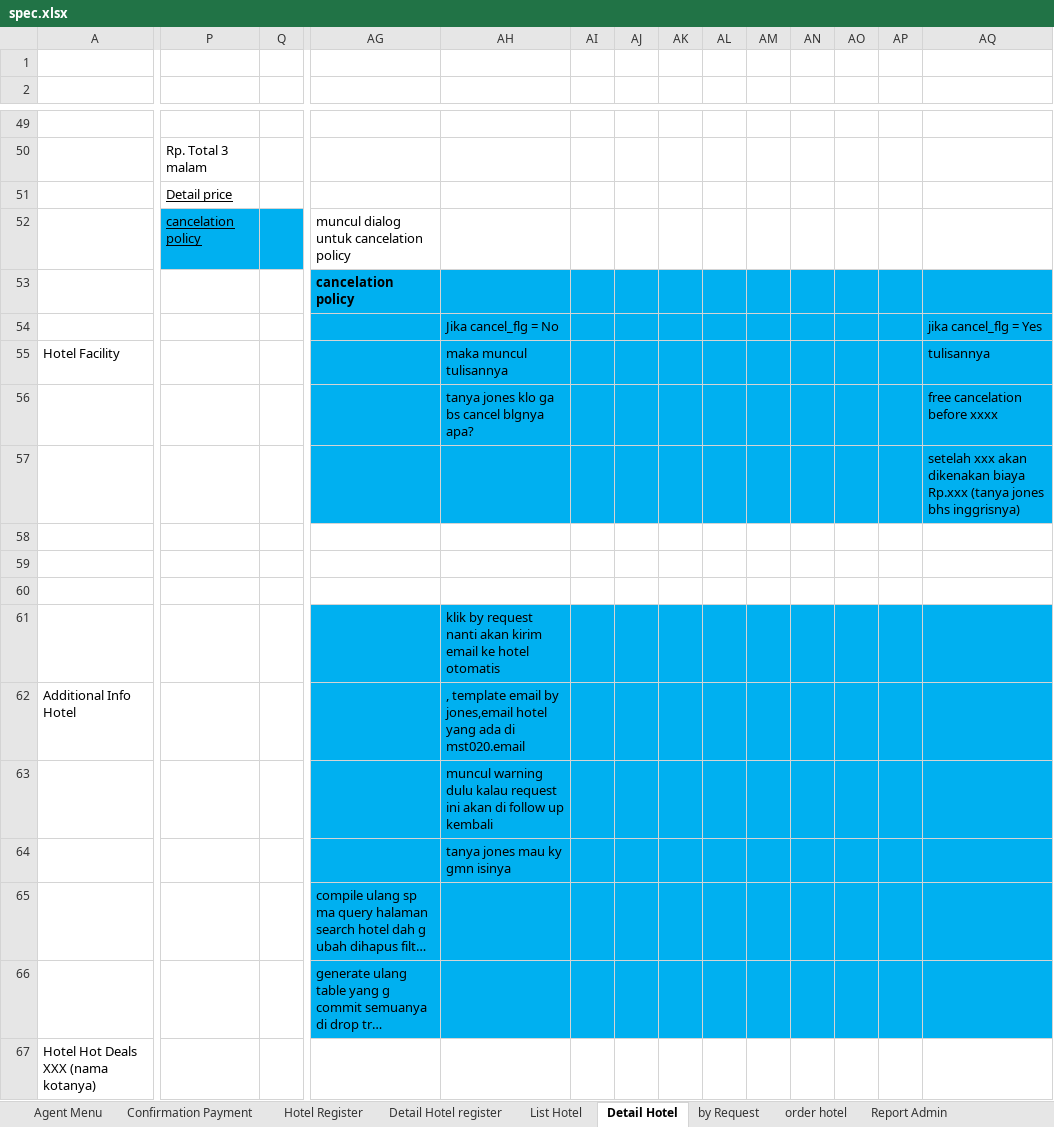
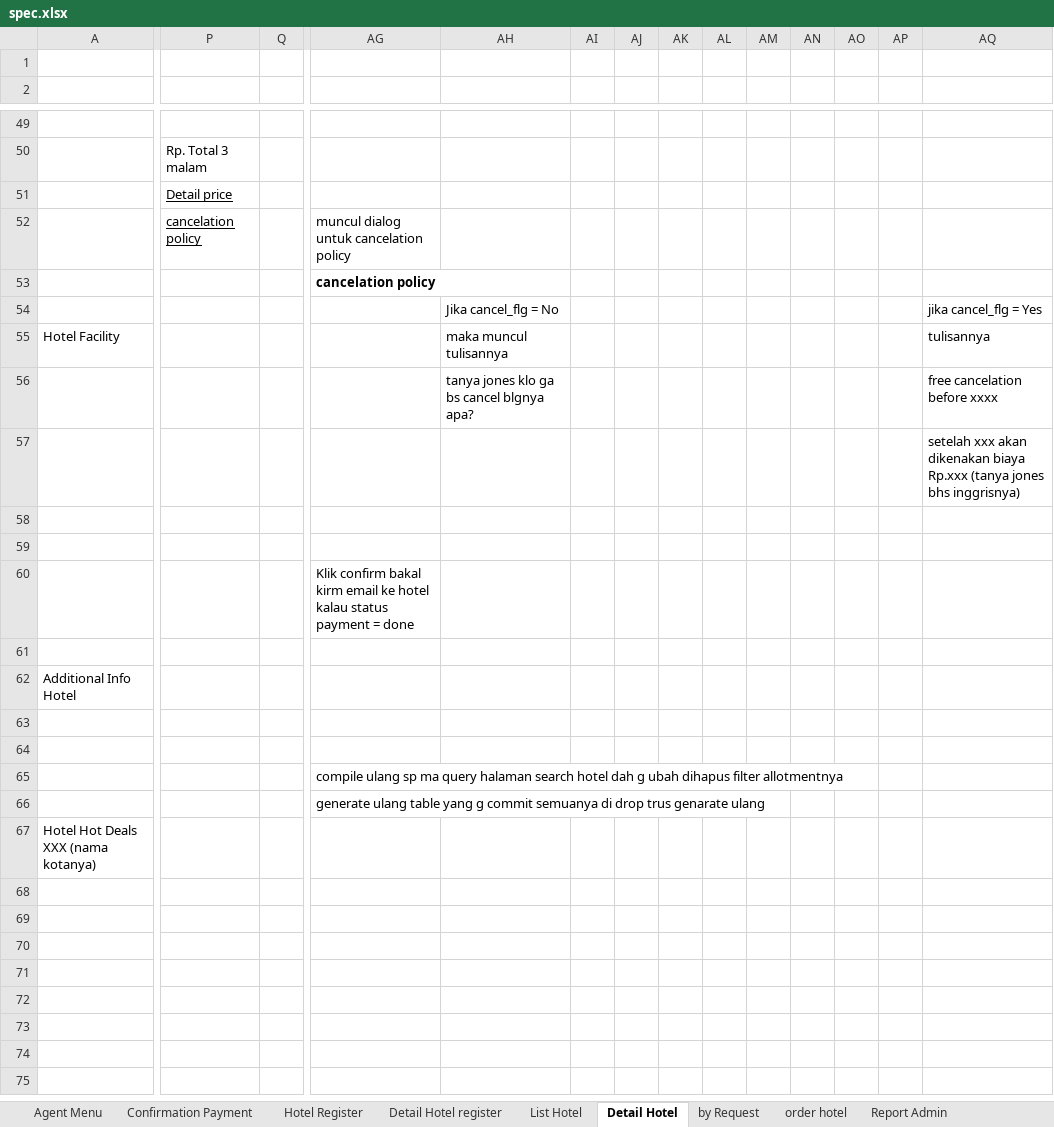
Before and after one commit to loztzero/hotelloca, an Excel workbook: document/spec.xlsx, sheet Detail Hotel, drawn as a sheet; only a part is shown, gaps mark what is left out; long unchanged cells end in …; values as stored, in another font and other column widths than the file's, no borders; charts and pictures not drawn; the diff covers the shown part only; the diff names each change by its address in the sheet, - before the commit and + after, or states it on an @@ line.

```diff
--- a/document/spec.xlsx (sheet Detail Hotel)
+++ b/document/spec.xlsx (sheet Detail Hotel)
-P52:Q52 fill: #00B0F0
+P52:Q52 fill: none
-AG53:AQ57 fill: #00B0F0
+AG53:AQ57 fill: none
-AG60: (empty)
+AG60: Klik confirm bakal kirm email ke hotel kalau status payment = done
-AG61:AQ66 fill: #00B0F0
+AG61:AQ66 fill: none
-AH61: klik by request nanti akan kirim email ke hotel otomatis
+AH61: (empty)
-AH62: , template email by jones,email hotel yang ada di mst020.email
+AH62: (empty)
-AH63: muncul warning dulu kalau request ini akan di follow up kembali
+AH63: (empty)
-AH64: tanya jones mau ky gmn isinya
+AH64: (empty)
```
Also changed, not shown: cell formats elsewhere in this sheet, sheet order hotel, sheet by Request, sheet Detail Hotel register, sheet Agent Menu, sheet admin menu, sheet Confirmation Payment, 2 other files.
